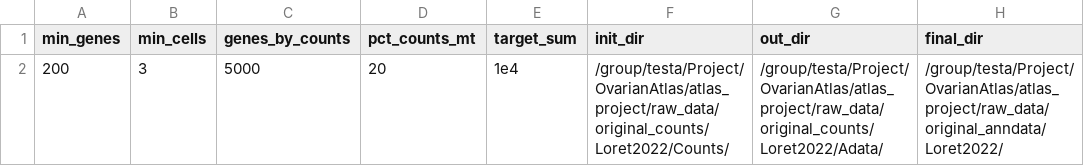
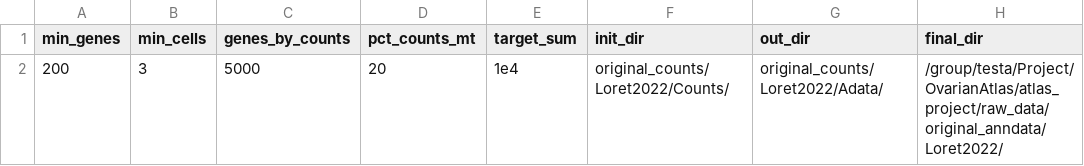
Before and after one commit to GiuseppeTestaLab/atlas_project, a TSV file: script/1_original_counts/Loret2022/preprocess_params.tsv, drawn as a sheet.

```diff
--- a/script/1_original_counts/Loret2022/preprocess_params.tsv
+++ b/script/1_original_counts/Loret2022/preprocess_params.tsv
@@ -1,2 +1,2 @@
 min_genes;min_cells;genes_by_counts;pct_counts_mt;target_sum;init_dir;out_dir;final_dir
-200;3;5000;20;1e4;/group/testa/Project/OvarianAtlas/atlas_project/raw_data/original_counts/Loret2022/Counts/;/group/testa/Project/OvarianAtlas/atlas_project/raw_data/original_counts/Loret2022/Adata/;/group/testa/Project/OvarianAtlas/atlas_project/raw_data/original_anndata/Loret2022/
+200;3;5000;20;1e4;original_counts/Loret2022/Counts/;original_counts/Loret2022/Adata/;/group/testa/Project/OvarianAtlas/atlas_project/raw_data/original_anndata/Loret2022/
```
Also changed, not shown: script/1_original_counts/Geistlinger2020/preprocess_params.tsv, script/1_original_counts/Olbrecht2021/preprocess_params.tsv, 31 other files.
